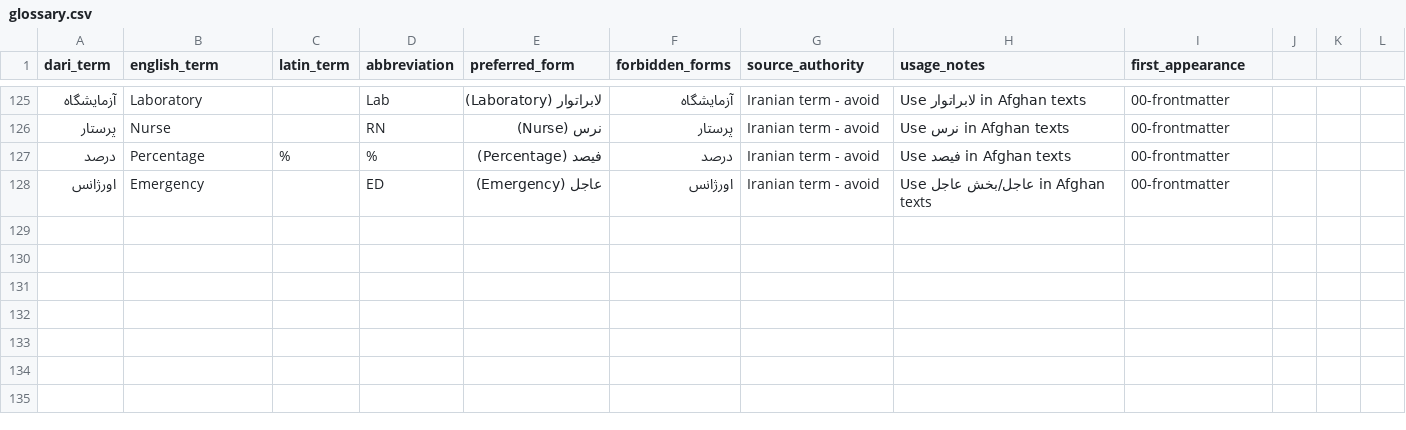
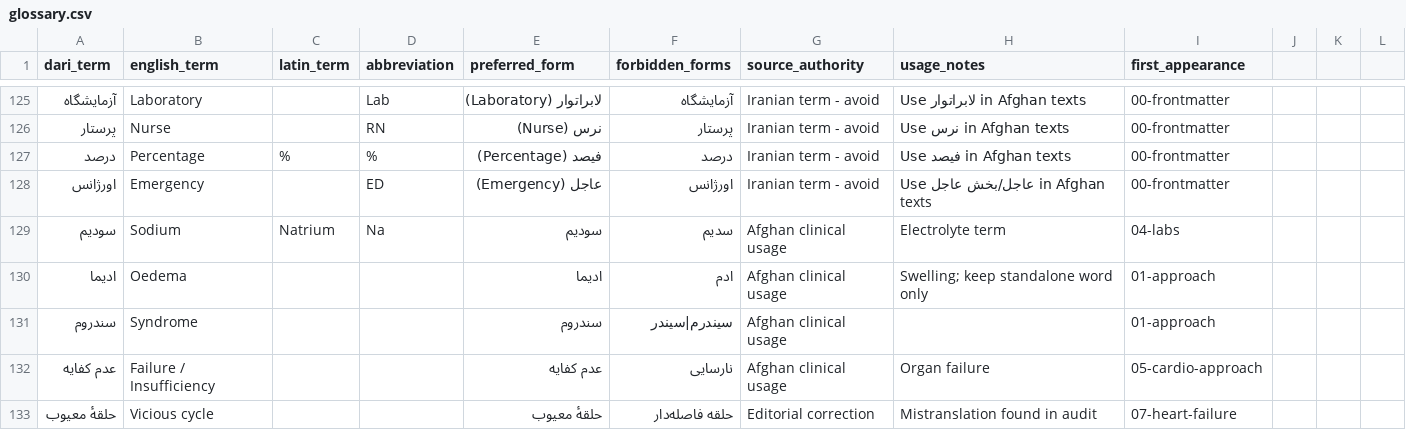
Before and after one commit to alfrotan-glitch/Books, a CSV file: medical-diagnosis-management/glossary.csv, drawn as a sheet; only a part is shown, gaps mark what is left out.

Commit message:
Style guide v2 addendum; ch32 viral hepatitis (first v2 narrative sample); language fixes (سدیم/ادم/درمه/سیندرم/نارسایی/حلقه فاصله‌دار) with glossary rows
Co-authored-by: arena-agent <297053741+arena-agent@users.noreply.github.com>

```diff
--- a/medical-diagnosis-management/glossary.csv
+++ b/medical-diagnosis-management/glossary.csv
@@ -128 +128,6 @@ dari_term,english_term,latin_term,abbreviation,preferred_form,forbidden_forms,so
 اورژانس,Emergency,,ED,عاجل (Emergency),اورژانس,Iranian term - avoid,Use عاجل/بخش عاجل in Afghan texts,00-frontmatter
+سودیم,Sodium,Natrium,Na,سودیم,سدیم,Afghan clinical usage,Electrolyte term,04-labs
+ادیما,Oedema,,,ادیما,ادم,Afghan clinical usage,Swelling; keep standalone word only,01-approach
+سندروم,Syndrome,,,سندروم,سیندرم|سیندر,Afghan clinical usage,,01-approach
+عدم کفایه,Failure / Insufficiency,,,عدم کفایه,نارسایی,Afghan clinical usage,Organ failure,05-cardio-approach
+حلقهٔ معیوب,Vicious cycle,,,حلقهٔ معیوب,حلقه فاصله‌دار,Editorial correction,Mistranslation found in audit,07-heart-failure
```
Also changed, not shown: 20 other files.
